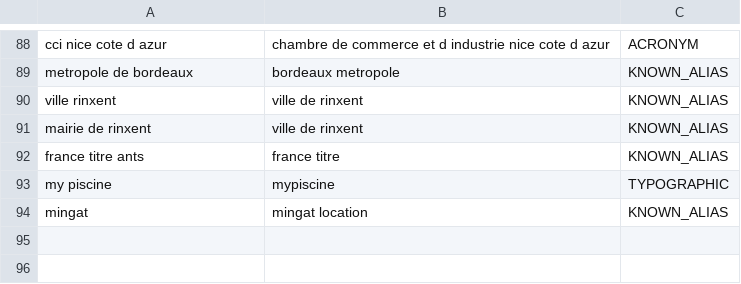
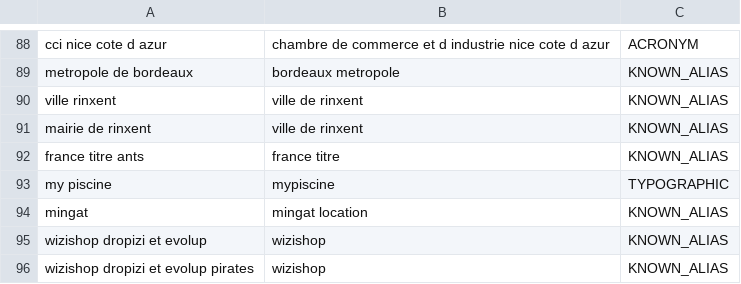
Before and after one commit to Ya7o/Cyberwatch, a CSV file: data/organisation_aliases.csv, drawn as a sheet; only a part is shown, gaps mark what is left out; the diff names each change by its address in the sheet, - before the commit and + after, or states it on an @@ line.

```diff
--- a/data/organisation_aliases.csv
+++ b/data/organisation_aliases.csv
+row 95: wizishop dropizi et evolup | wizishop | KNOWN_ALIAS
+row 96: wizishop dropizi et evolup pirates | wizishop | KNOWN_ALIAS
```
Also changed, not shown: 8 other files.
